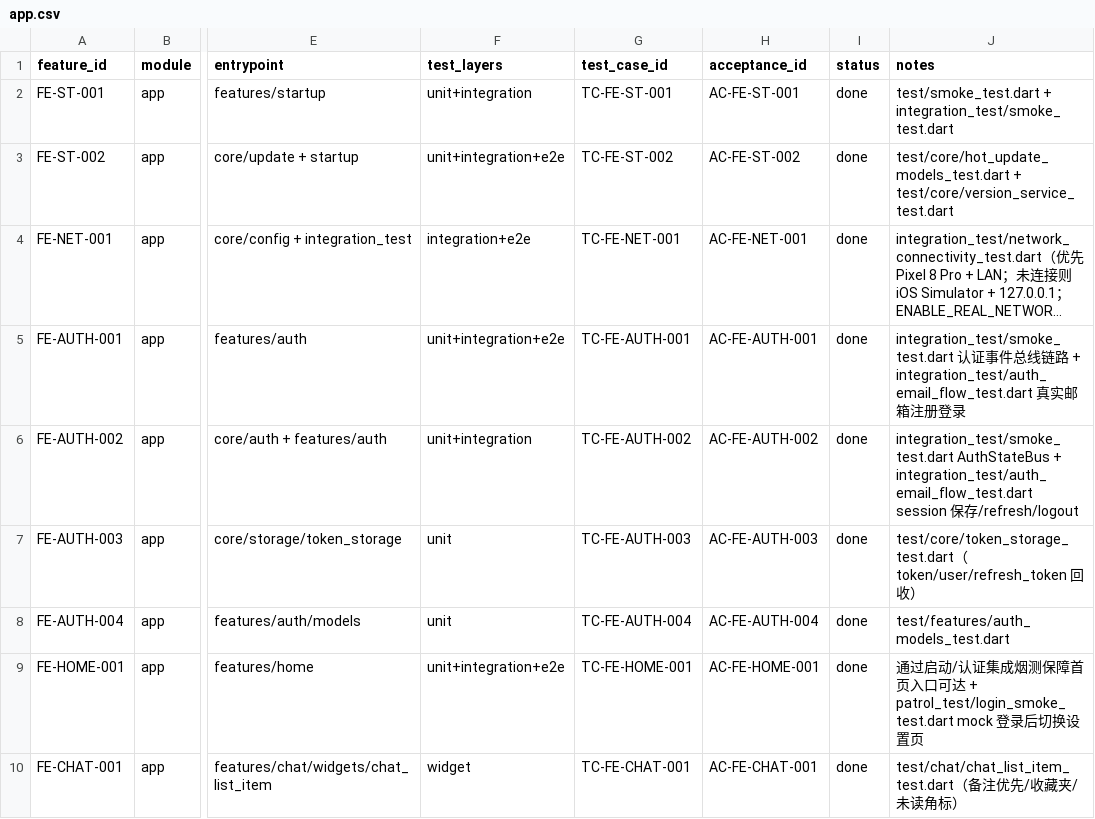
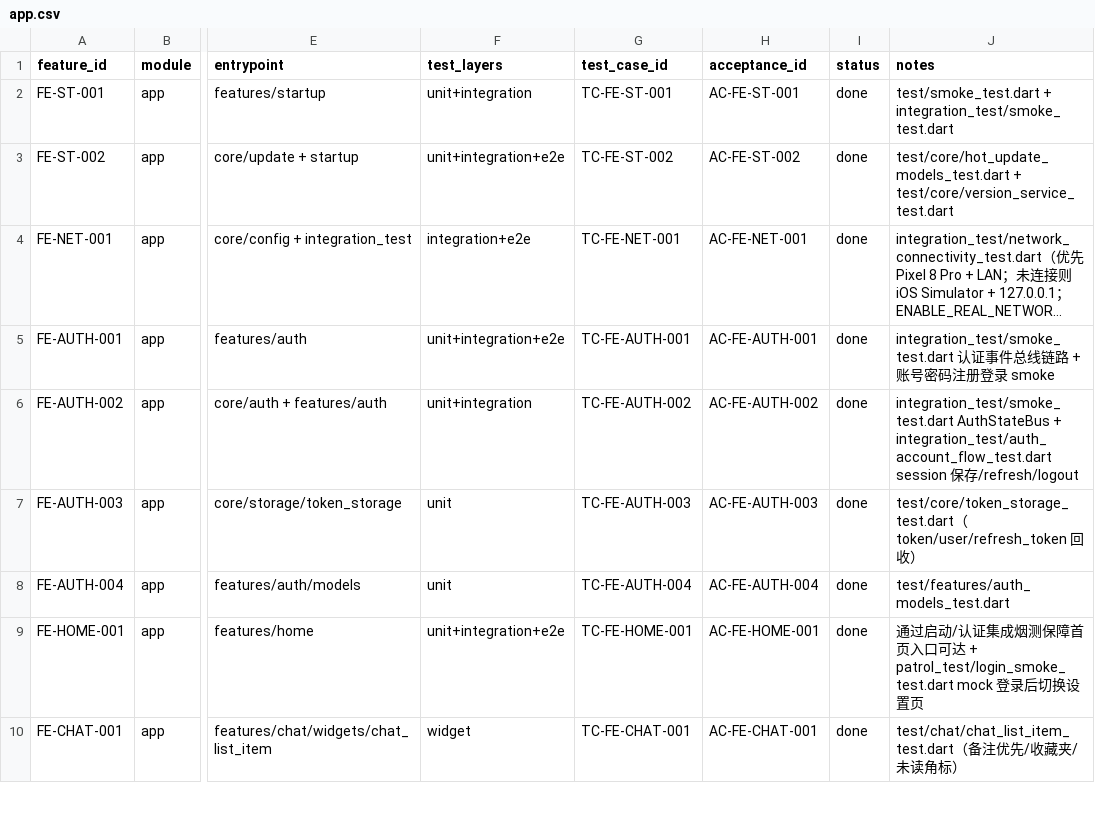
Before and after one commit to ZhcChen/redcode-im, a CSV file: docs/reference/testing/matrix/app.csv, drawn as a sheet; only a part is shown, gaps mark what is left out; long unchanged cells end in …; the diff names each change by its address in the sheet, - before the commit and + after, or states it on an @@ line.

Commit message:
feat(auth): switch default login to account credentials
默认关闭邮箱注册/登录兼容链路，主流程改为普通账号密码注册登录；邮箱兼容能力保留为后台开关，并同步 H5、Flutter、desktop、ios-app 和测试入口。

```diff
--- a/docs/reference/testing/matrix/app.csv
+++ b/docs/reference/testing/matrix/app.csv
-J5 (notes): …+ integration_test/auth_email_flow_test.dart 真实邮箱注册登录
+J5 (notes): …+ 账号密码注册登录 smoke
-J6 (notes): …AuthStateBus + integration_test/auth_email_flow_test.dart session 保…
+J6 (notes): …AuthStateBus + integration_test/auth_account_flow_test.dart session 保…
```
Also changed, not shown: docs/reference/testing/matrix/api.csv, 57 other files.
